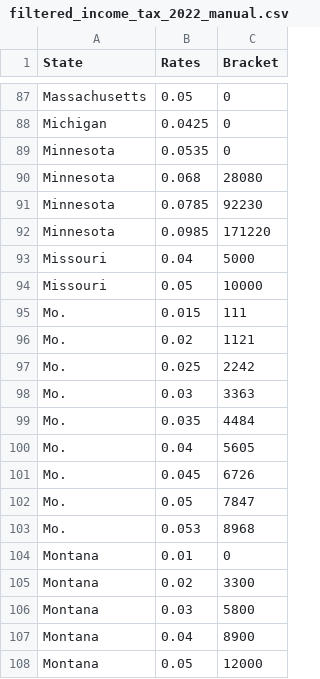
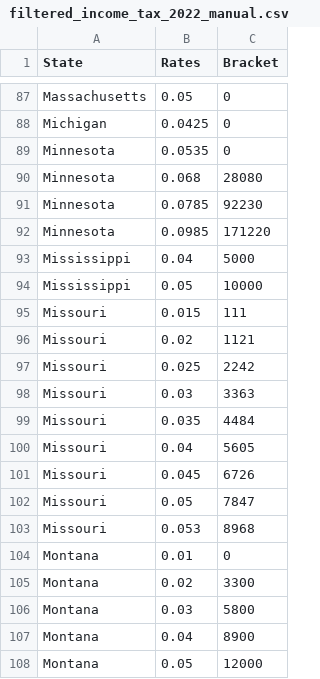
Before and after one commit to Huang-You-Ting/ECE225A, a CSV file: filtered_income_tax_2022_manual.csv, drawn as a sheet; only a part is shown, gaps mark what is left out.

Commit message:
Add files via upload

```diff
--- a/filtered_income_tax_2022_manual.csv
+++ b/filtered_income_tax_2022_manual.csv
@@ -92,13 +92,13 @@ Minnesota,0.0785,92230
 Minnesota,0.0985,171220
-Missouri,0.04,5000
-Missouri,0.05,10000
-Mo.,0.015,111
-Mo.,0.02,1121
-Mo.,0.025,2242
-Mo.,0.03,3363
-Mo.,0.035,4484
-Mo.,0.04,5605
-Mo.,0.045,6726
-Mo.,0.05,7847
-Mo.,0.053,8968
+Mississippi,0.04,5000
+Mississippi,0.05,10000
+Missouri,0.015,111
+Missouri,0.02,1121
+Missouri,0.025,2242
+Missouri,0.03,3363
+Missouri,0.035,4484
+Missouri,0.04,5605
+Missouri,0.045,6726
+Missouri,0.05,7847
+Missouri,0.053,8968
 Montana,0.01,0
```
